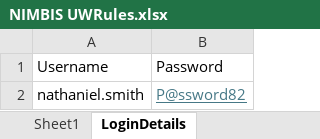
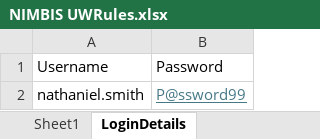
Before and after one commit to Sandhiyamani92/hell, an Excel workbook: src/NIMBIS UWRules.xlsx, sheet LoginDetails, drawn as a sheet; values as stored, in another font and other column widths than the file's, no borders; the diff names each change by its address in the sheet, - before the commit and + after, or states it on an @@ line.

```diff
--- a/src/NIMBIS UWRules.xlsx (sheet LoginDetails)
+++ b/src/NIMBIS UWRules.xlsx (sheet LoginDetails)
-B2: P@ssword82
+B2: P@ssword99
```
Also changed, not shown: sheet Watercraft, sheet Home, src/NIMBIS.xlsx, 17 other files.
